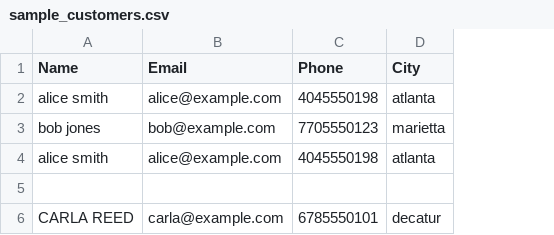
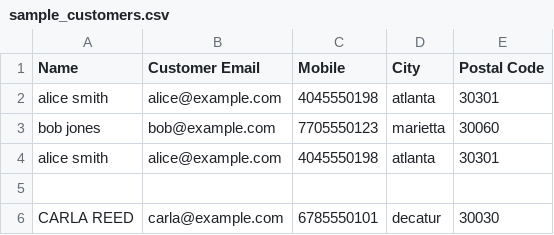
Before and after one commit to LikeaViolet/SmartDataCleaner, a CSV file: input/sample_customers.csv, drawn as a sheet; the diff names each change by its address in the sheet, - before the commit and + after, or states it on an @@ line.

Commit message:
Refactor column detection for validators

```diff
--- a/input/sample_customers.csv
+++ b/input/sample_customers.csv
+column E (Postal Code), rows 2-6: 30301 | 30060 | 30301 |  | 30030
-B1: Email
+B1: Customer Email
-C1: Phone
+C1: Mobile
```
Also changed, not shown: 15 other files.
